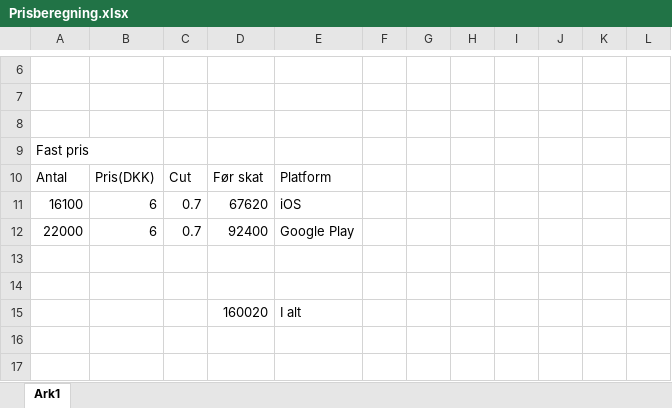
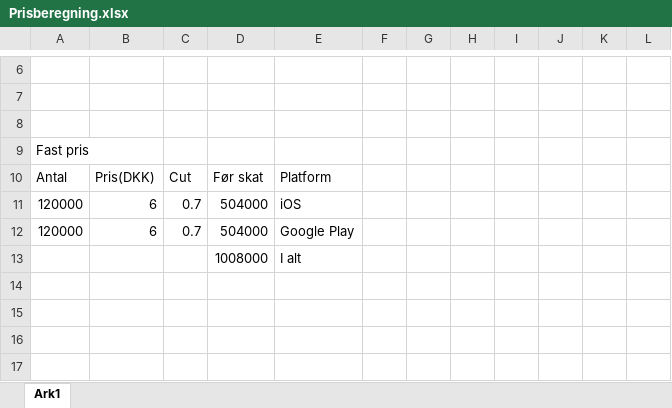
Before and after one commit to Saxit/Afgangsprojekt-2014, an Excel workbook: Rapport/Excel ppt etc/Prisberegning.xlsx, sheet Ark1, drawn as a sheet; only a part is shown, gaps mark what is left out; values as stored, in another font and other column widths than the file's, no borders; removed rows and columns are numbered as before the commit, all else as after; the diff names each change by its address in the sheet, - before the commit and + after, or states it on an @@ line.

```diff
--- a/Rapport/Excel ppt etc/Prisberegning.xlsx (sheet Ark1)
+++ b/Rapport/Excel ppt etc/Prisberegning.xlsx (sheet Ark1)
-A11: 16100
+A11: 120000
-D11: 67620
+D11: 504000
-A12: 22000
+A12: 120000
-D12: 92400
+D12: 504000
+row 13:  |  |  | 1008000 | I alt
-row 15:  |  |  | 160020 | I alt
```
Also changed, not shown: 8 other files.
